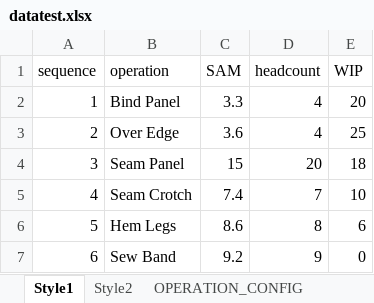
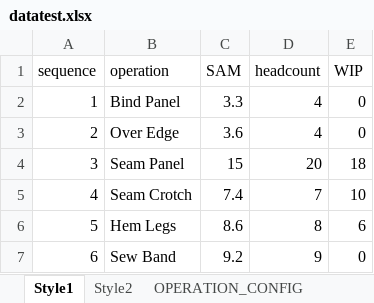
Before and after one commit to nguyentantan141/HBI, an Excel workbook: datatest.xlsx, sheet Style1, drawn as a sheet; values as stored, in another font and other column widths than the file's, no borders; the diff names each change by its address in the sheet, - before the commit and + after, or states it on an @@ line.

```diff
--- a/datatest.xlsx (sheet Style1)
+++ b/datatest.xlsx (sheet Style1)
-E2 (WIP): 20
+E2 (WIP): 0
-E3 (WIP): 25
+E3 (WIP): 0
```
Also changed, not shown: sheet OPERATION_CONFIG, 2 other files.
